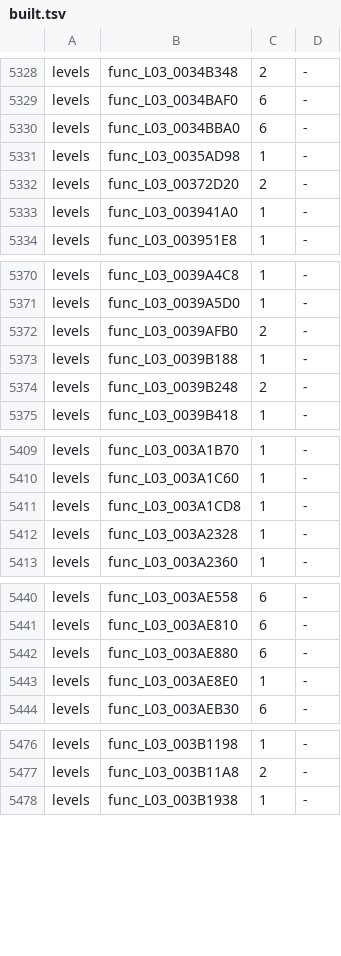
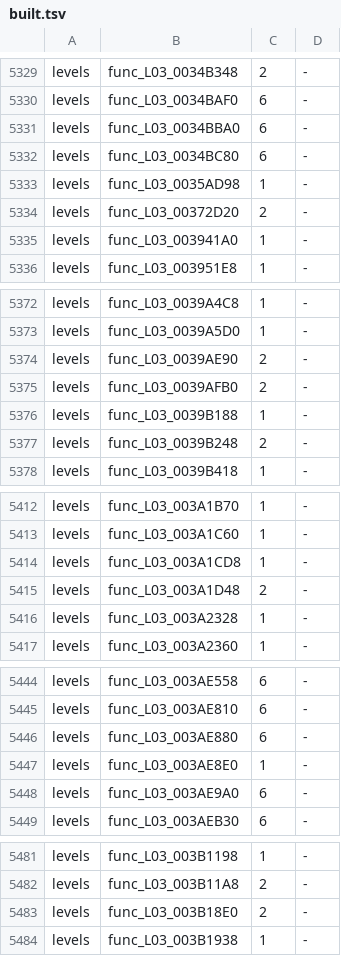
Before and after one commit to OpenRAC/rac3-decomp, a TSV file: config/us/built.tsv, drawn as a sheet; only a part is shown, gaps mark what is left out; the diff covers the shown part only; the diff names each change by its address in the sheet, - before the commit and + after, or states it on an @@ line.

Commit message:
feat(levels): match 46 shared L03-L05 functions
Replace 46 remaining assembly functions across 33 shared files with plain C,
using per-file compiler settings and retail floating-point hazard padding.
Carry shared source to NTSC-U and refresh validated map/build metadata.

Fix existing repository-check failures for callback prototypes and K&R
boundaries, index the existing frontbin draft, and regenerate progress in
CI so report JSONs need not be committed.

Verified the three PAL cores and all 47 affected PAL levels MATCH retail.
The full NTSC-U carry completed with 54/54 MATCH and exit 0.
Repository checks passed; 109 unit tests passed; git diff --check passed.

```diff
--- a/config/us/built.tsv
+++ b/config/us/built.tsv
+row 5332: levels | func_L03_0034BC80 | 6 | -
+row 5374: levels | func_L03_0039AE90 | 2 | -
+row 5415: levels | func_L03_003A1D48 | 2 | -
+row 5448: levels | func_L03_003AE9A0 | 6 | -
+row 5483: levels | func_L03_003B18E0 | 2 | -
```
Also changed, not shown: 27 added rows and 8 edited cells elsewhere in this file, 41 other files.
